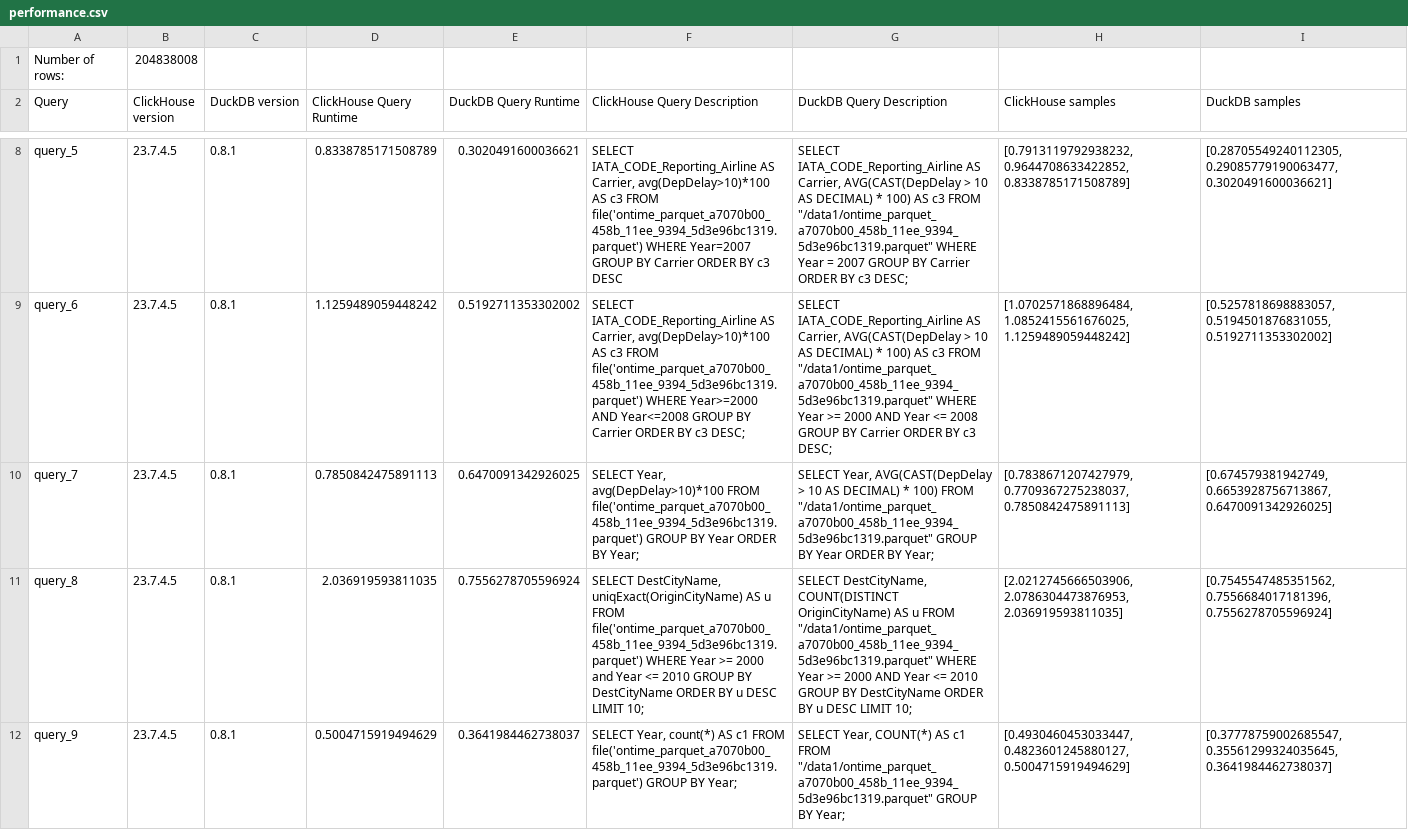
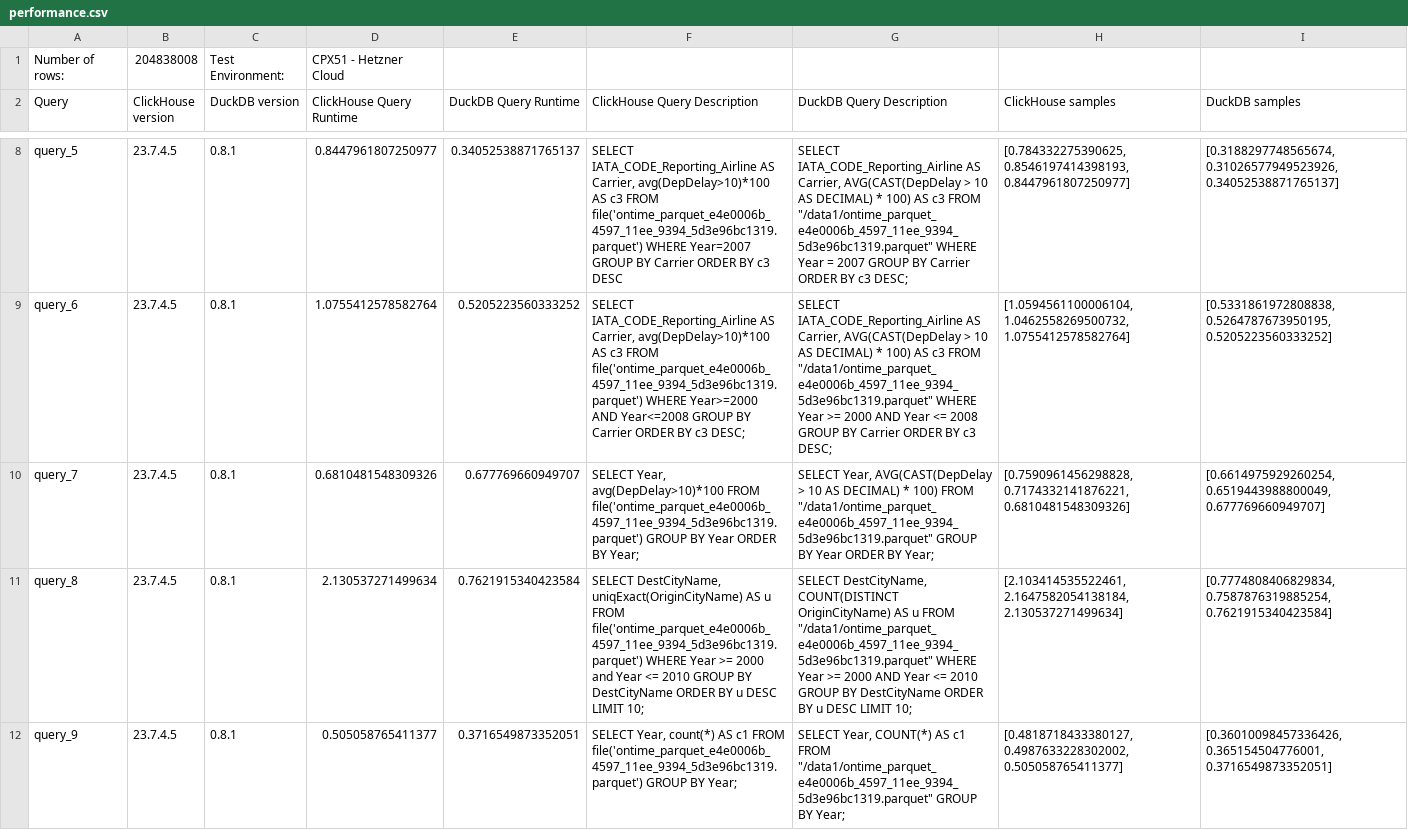
Before and after one commit to Altinity/clickhouse-regression, a CSV file: parquet/performance/performance_reports/performance.csv, drawn as a sheet; only a part is shown, gaps mark what is left out; the diff covers the shown part only; the diff names each change by its address in the sheet, - before the commit and + after, or states it on an @@ line.

```diff
--- a/parquet/performance/performance_reports/performance.csv
+++ b/parquet/performance/performance_reports/performance.csv
-C1 (DuckDB version): (empty)
+C1 (DuckDB version): Test Environment:
-D1 (ClickHouse Query Runtime): (empty)
+D1 (ClickHouse Query Runtime): CPX51 - Hetzner Cloud
-D8 (ClickHouse Query Runtime): 0.8338785171508789
+D8 (ClickHouse Query Runtime): 0.8447961807250977
-E8 (DuckDB Query Runtime): 0.3020491600036621
+E8 (DuckDB Query Runtime): 0.34052538871765137
-F8 (ClickHouse Query Description): …c3 FROM file('ontime_parquet_a7070b00_458b_11ee_9394_5d3e96bc1319.parquet') WHERE Year=2007…
+F8 (ClickHouse Query Description): …c3 FROM file('ontime_parquet_e4e0006b_4597_11ee_9394_5d3e96bc1319.parquet') WHERE Year=2007…
-G8 (DuckDB Query Description): …c3 FROM "/data1/ontime_parquet_a7070b00_458b_11ee_9394_5d3e96bc1319.parquet" WHERE Year…
+G8 (DuckDB Query Description): …c3 FROM "/data1/ontime_parquet_e4e0006b_4597_11ee_9394_5d3e96bc1319.parquet" WHERE Year…
-H8 (ClickHouse samples): [0.7913119792938232, 0.9644708633422852, 0.8338785171508789]
+H8 (ClickHouse samples): [0.784332275390625, 0.8546197414398193, 0.8447961807250977]
-I8 (DuckDB samples): [0.28705549240112305, 0.29085779190063477, 0.3020491600036621]
+I8 (DuckDB samples): [0.3188297748565674, 0.31026577949523926, 0.34052538871765137]
-D9 (ClickHouse Query Runtime): 1.1259489059448242
+D9 (ClickHouse Query Runtime): 1.0755412578582764
-E9 (DuckDB Query Runtime): 0.5192711353302002
+E9 (DuckDB Query Runtime): 0.5205223560333252
-F9 (ClickHouse Query Description): …c3 FROM file('ontime_parquet_a7070b00_458b_11ee_9394_5d3e96bc1319.parquet') WHERE Year>=2000…
+F9 (ClickHouse Query Description): …c3 FROM file('ontime_parquet_e4e0006b_4597_11ee_9394_5d3e96bc1319.parquet') WHERE Year>=2000…
-G9 (DuckDB Query Description): …c3 FROM "/data1/ontime_parquet_a7070b00_458b_11ee_9394_5d3e96bc1319.parquet" WHERE Year…
+G9 (DuckDB Query Description): …c3 FROM "/data1/ontime_parquet_e4e0006b_4597_11ee_9394_5d3e96bc1319.parquet" WHERE Year…
-H9 (ClickHouse samples): [1.0702571868896484, 1.0852415561676025, 1.1259489059448242]
+H9 (ClickHouse samples): [1.0594561100006104, 1.0462558269500732, 1.0755412578582764]
-I9 (DuckDB samples): [0.5257818698883057, 0.5194501876831055, 0.5192711353302002]
+I9 (DuckDB samples): [0.5331861972808838, 0.5264787673950195, 0.5205223560333252]
-D10 (ClickHouse Query Runtime): 0.7850842475891113
+D10 (ClickHouse Query Runtime): 0.6810481548309326
-E10 (DuckDB Query Runtime): 0.6470091342926025
+E10 (DuckDB Query Runtime): 0.677769660949707
-F10 (ClickHouse Query Description): …avg(DepDelay>10)*100 FROM file('ontime_parquet_a7070b00_458b_11ee_9394_5d3e96bc1319.parquet') GROUP BY…
+F10 (ClickHouse Query Description): …avg(DepDelay>10)*100 FROM file('ontime_parquet_e4e0006b_4597_11ee_9394_5d3e96bc1319.parquet') GROUP BY…
-G10 (DuckDB Query Description): …100) FROM "/data1/ontime_parquet_a7070b00_458b_11ee_9394_5d3e96bc1319.parquet" GROUP BY…
+G10 (DuckDB Query Description): …100) FROM "/data1/ontime_parquet_e4e0006b_4597_11ee_9394_5d3e96bc1319.parquet" GROUP BY…
-H10 (ClickHouse samples): [0.7838671207427979, 0.7709367275238037, 0.7850842475891113]
+H10 (ClickHouse samples): [0.7590961456298828, 0.7174332141876221, 0.6810481548309326]
-I10 (DuckDB samples): [0.674579381942749, 0.6653928756713867, 0.6470091342926025]
+I10 (DuckDB samples): [0.6614975929260254, 0.6519443988800049, 0.677769660949707]
-D11 (ClickHouse Query Runtime): 2.036919593811035
+D11 (ClickHouse Query Runtime): 2.130537271499634
-E11 (DuckDB Query Runtime): 0.7556278705596924
+E11 (DuckDB Query Runtime): 0.7621915340423584
-F11 (ClickHouse Query Description): …u FROM file('ontime_parquet_a7070b00_458b_11ee_9394_5d3e96bc1319.parquet') WHERE Year…
+F11 (ClickHouse Query Description): …u FROM file('ontime_parquet_e4e0006b_4597_11ee_9394_5d3e96bc1319.parquet') WHERE Year…
-G11 (DuckDB Query Description): …u FROM "/data1/ontime_parquet_a7070b00_458b_11ee_9394_5d3e96bc1319.parquet" WHERE Year…
+G11 (DuckDB Query Description): …u FROM "/data1/ontime_parquet_e4e0006b_4597_11ee_9394_5d3e96bc1319.parquet" WHERE Year…
-H11 (ClickHouse samples): [2.0212745666503906, 2.0786304473876953, 2.036919593811035]
+H11 (ClickHouse samples): [2.103414535522461, 2.1647582054138184, 2.130537271499634]
-I11 (DuckDB samples): [0.7545547485351562, 0.7556684017181396, 0.7556278705596924]
+I11 (DuckDB samples): [0.7774808406829834, 0.7587876319885254, 0.7621915340423584]
-D12 (ClickHouse Query Runtime): 0.5004715919494629
+D12 (ClickHouse Query Runtime): 0.505058765411377
-E12 (DuckDB Query Runtime): 0.3641984462738037
+E12 (DuckDB Query Runtime): 0.3716549873352051
-F12 (ClickHouse Query Description): …c1 FROM file('ontime_parquet_a7070b00_458b_11ee_9394_5d3e96bc1319.parquet') GROUP BY…
+F12 (ClickHouse Query Description): …c1 FROM file('ontime_parquet_e4e0006b_4597_11ee_9394_5d3e96bc1319.parquet') GROUP BY…
-G12 (DuckDB Query Description): …c1 FROM "/data1/ontime_parquet_a7070b00_458b_11ee_9394_5d3e96bc1319.parquet" GROUP BY…
+G12 (DuckDB Query Description): …c1 FROM "/data1/ontime_parquet_e4e0006b_4597_11ee_9394_5d3e96bc1319.parquet" GROUP BY…
-H12 (ClickHouse samples): [0.4930460453033447, 0.4823601245880127, 0.5004715919494629]
+H12 (ClickHouse samples): [0.4818718433380127, 0.4987633228302002, 0.505058765411377]
-I12 (DuckDB samples): [0.37778759002685547, 0.35561299324035645, 0.3641984462738037]
+I12 (DuckDB samples): [0.36010098457336426, 0.365154504776001, 0.3716549873352051]
```
Also changed, not shown: 30 edited cells elsewhere in this file, 2 other files.
